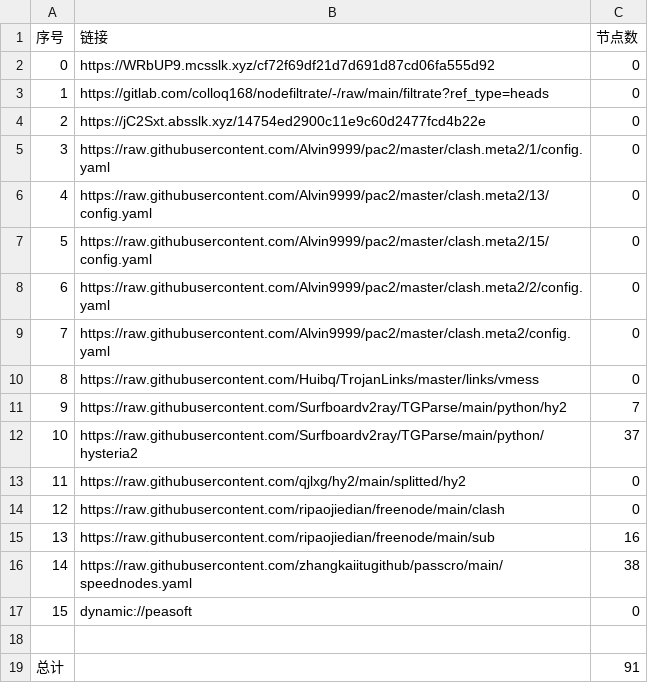
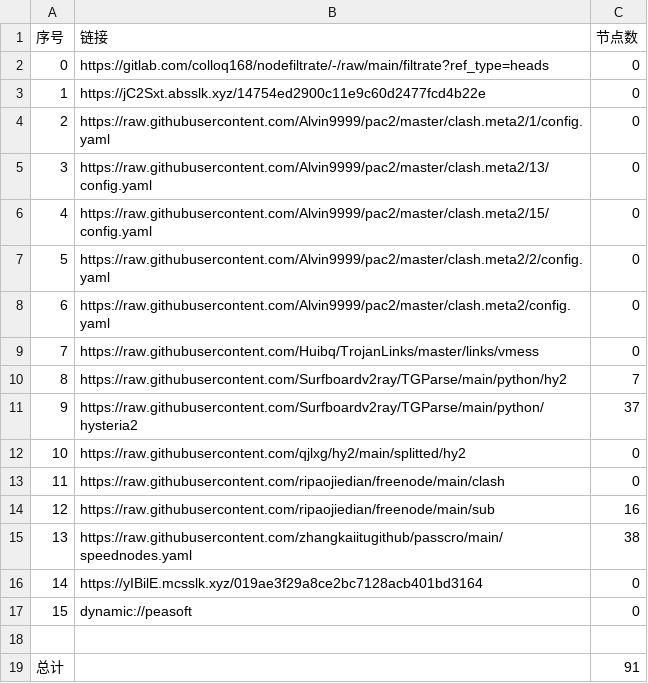
Before and after one commit to xiao99qiao/NoMoreWalls, a CSV file: list_result.csv, drawn as a sheet; removed rows and columns are numbered as before the commit, all else as after; the diff names each change by its address in the sheet, - before the commit and + after, or states it on an @@ line.

```diff
--- a/list_result.csv
+++ b/list_result.csv
-row 2: 0 | https://WRbUP9.mcsslk.xyz/cf72f69df21d7d691d87cd06fa555d92 | 0
@@ column A (序号) renumbered between rows 2 and 15 @@
+row 16: 14 | https://yIBilE.mcsslk.xyz/019ae3f29a8ce2bc7128acb401bd3164 | 0
```
Also changed, not shown: 22 other files.
